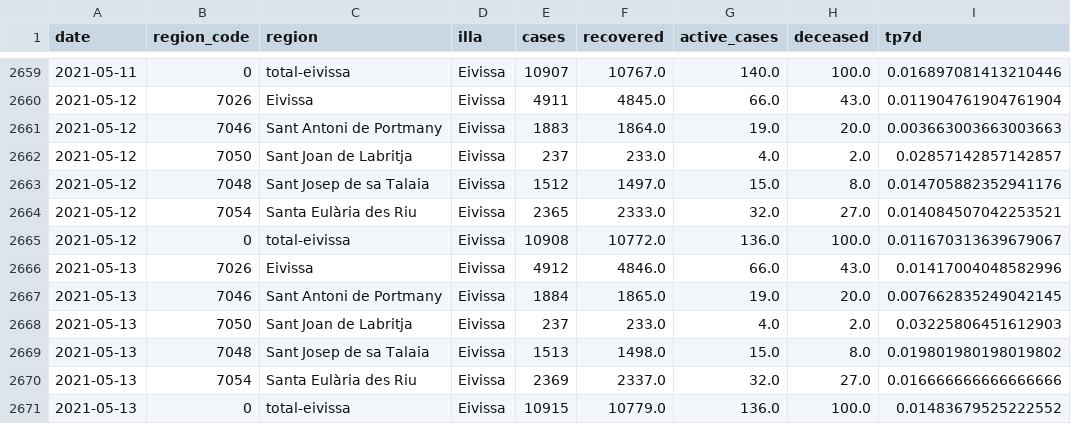
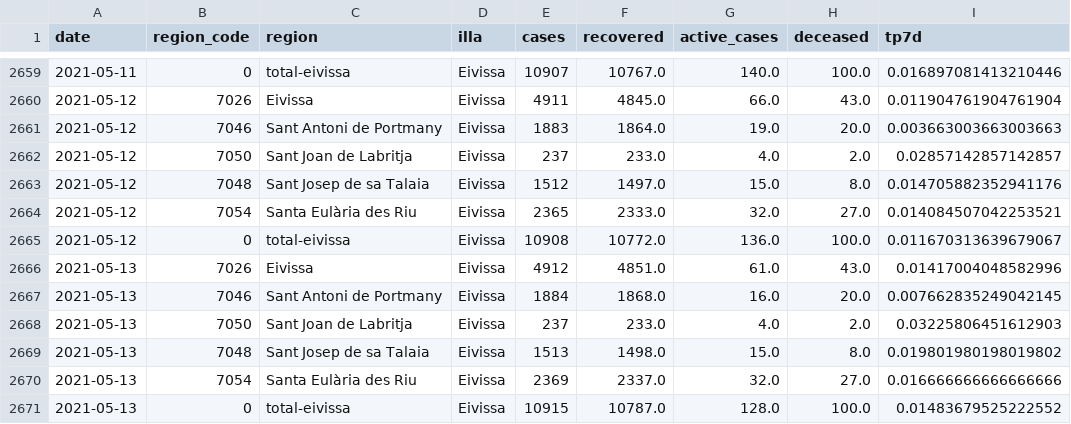
Before and after one commit to jaumeperello/covid_ib, a CSV file: data/eivissa_total.csv, drawn as a sheet; only a part is shown, gaps mark what is left out.

```diff
--- a/data/eivissa_total.csv
+++ b/data/eivissa_total.csv
@@ -2665,4 +2665,4 @@ date,region_code,region,illa,cases,recovered,active_cases,deceased,tp7d
 2021-05-12,0,total-eivissa,Eivissa,10908,10772.0,136.0,100.0,0.011670313639679067
-2021-05-13,7026,Eivissa,Eivissa,4912,4846.0,66.0,43.0,0.01417004048582996
-2021-05-13,7046,Sant Antoni de Portmany,Eivissa,1884,1865.0,19.0,20.0,0.007662835249042145
+2021-05-13,7026,Eivissa,Eivissa,4912,4851.0,61.0,43.0,0.01417004048582996
+2021-05-13,7046,Sant Antoni de Portmany,Eivissa,1884,1868.0,16.0,20.0,0.007662835249042145
 2021-05-13,7050,Sant Joan de Labritja,Eivissa,237,233.0,4.0,2.0,0.03225806451612903
@@ -2670,2 +2670,2 @@ date,region_code,region,illa,cases,recovered,active_cases,deceased,tp7d
 2021-05-13,7054,Santa Eulària des Riu,Eivissa,2369,2337.0,32.0,27.0,0.016666666666666666
-2021-05-13,0,total-eivissa,Eivissa,10915,10779.0,136.0,100.0,0.01483679525222552
+2021-05-13,0,total-eivissa,Eivissa,10915,10787.0,128.0,100.0,0.01483679525222552
```
Also changed, not shown: data/balears_total.csv, data/formentera_total.csv, 2 other files.
